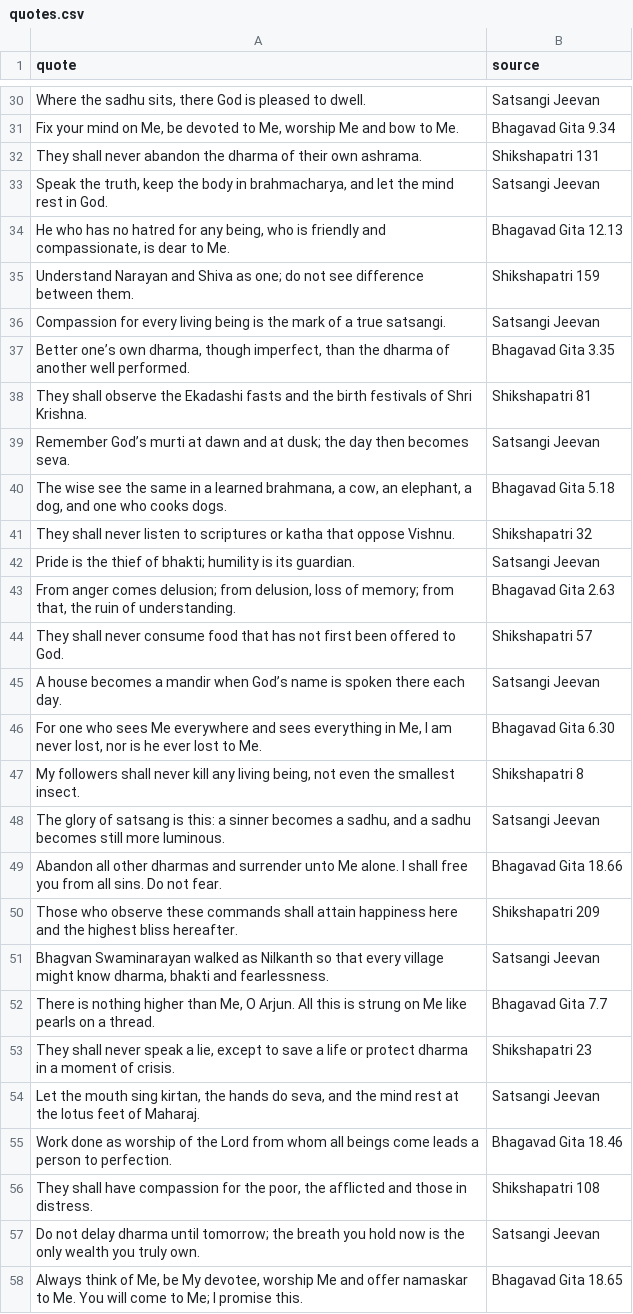
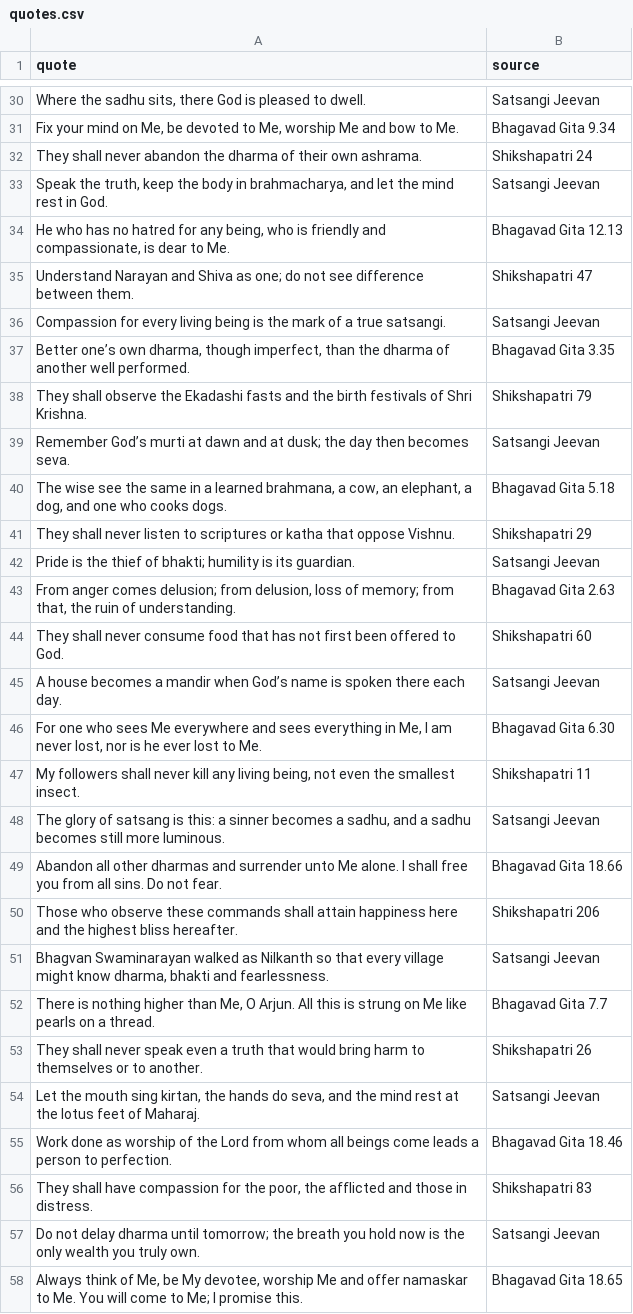
Before and after one commit to jayanthirani1/Bhaktiras, a CSV file: data/quotes.csv, drawn as a sheet; only a part is shown, gaps mark what is left out; the diff covers the shown part only.

Commit message:
fix shikshapatri shloks

```diff
--- a/data/quotes.csv
+++ b/data/quotes.csv
@@ -31,27 +31,27 @@ quote,source
 "Fix your mind on Me, be devoted to Me, worship Me and bow to Me.",Bhagavad Gita 9.34
-"They shall never abandon the dharma of their own ashrama.",Shikshapatri 131
+"They shall never abandon the dharma of their own ashrama.",Shikshapatri 24
 "Speak the truth, keep the body in brahmacharya, and let the mind rest in God.",Satsangi Jeevan
 "He who has no hatred for any being, who is friendly and compassionate, is dear to Me.",Bhagavad Gita 12.13
-"Understand Narayan and Shiva as one; do not see difference between them.",Shikshapatri 159
+"Understand Narayan and Shiva as one; do not see difference between them.",Shikshapatri 47
 "Compassion for every living being is the mark of a true satsangi.",Satsangi Jeevan
 "Better one’s own dharma, though imperfect, than the dharma of another well performed.",Bhagavad Gita 3.35
-"They shall observe the Ekadashi fasts and the birth festivals of Shri Krishna.",Shikshapatri 81
+"They shall observe the Ekadashi fasts and the birth festivals of Shri Krishna.",Shikshapatri 79
 "Remember God’s murti at dawn and at dusk; the day then becomes seva.",Satsangi Jeevan
 "The wise see the same in a learned brahmana, a cow, an elephant, a dog, and one who cooks dogs.",Bhagavad Gita 5.18
-"They shall never listen to scriptures or katha that oppose Vishnu.",Shikshapatri 32
+"They shall never listen to scriptures or katha that oppose Vishnu.",Shikshapatri 29
 "Pride is the thief of bhakti; humility is its guardian.",Satsangi Jeevan
 "From anger comes delusion; from delusion, loss of memory; from that, the ruin of understanding.",Bhagavad Gita 2.63
-"They shall never consume food that has not first been offered to God.",Shikshapatri 57
+"They shall never consume food that has not first been offered to God.",Shikshapatri 60
 "A house becomes a mandir when God’s name is spoken there each day.",Satsangi Jeevan
 "For one who sees Me everywhere and sees everything in Me, I am never lost, nor is he ever lost to Me.",Bhagavad Gita 6.30
-"My followers shall never kill any living being, not even the smallest insect.",Shikshapatri 8
+"My followers shall never kill any living being, not even the smallest insect.",Shikshapatri 11
 "The glory of satsang is this: a sinner becomes a sadhu, and a sadhu becomes still more luminous.",Satsangi Jeevan
 "Abandon all other dharmas and surrender unto Me alone. I shall free you from all sins. Do not fear.",Bhagavad Gita 18.66
-"Those who observe these commands shall attain happiness here and the highest bliss hereafter.",Shikshapatri 209
+"Those who observe these commands shall attain happiness here and the highest bliss hereafter.",Shikshapatri 206
 "Bhagvan Swaminarayan walked as Nilkanth so that every village might know dharma, bhakti and fearlessness.",Satsangi Jeevan
 "There is nothing higher than Me, O Arjun. All this is strung on Me like pearls on a thread.",Bhagavad Gita 7.7
-"They shall never speak a lie, except to save a life or protect dharma in a moment of crisis.",Shikshapatri 23
+"They shall never speak even a truth that would bring harm to themselves or to another.",Shikshapatri 26
 "Let the mouth sing kirtan, the hands do seva, and the mind rest at the lotus feet of Maharaj.",Satsangi Jeevan
 "Work done as worship of the Lord from whom all beings come leads a person to perfection.",Bhagavad Gita 18.46
-"They shall have compassion for the poor, the afflicted and those in distress.",Shikshapatri 108
+"They shall have compassion for the poor, the afflicted and those in distress.",Shikshapatri 83
 "Do not delay dharma until tomorrow; the breath you hold now is the only wealth you truly own.",Satsangi Jeevan
```
Also changed, not shown: 2 added rows, 2 removed rows and 10 edited cells elsewhere in this file.
